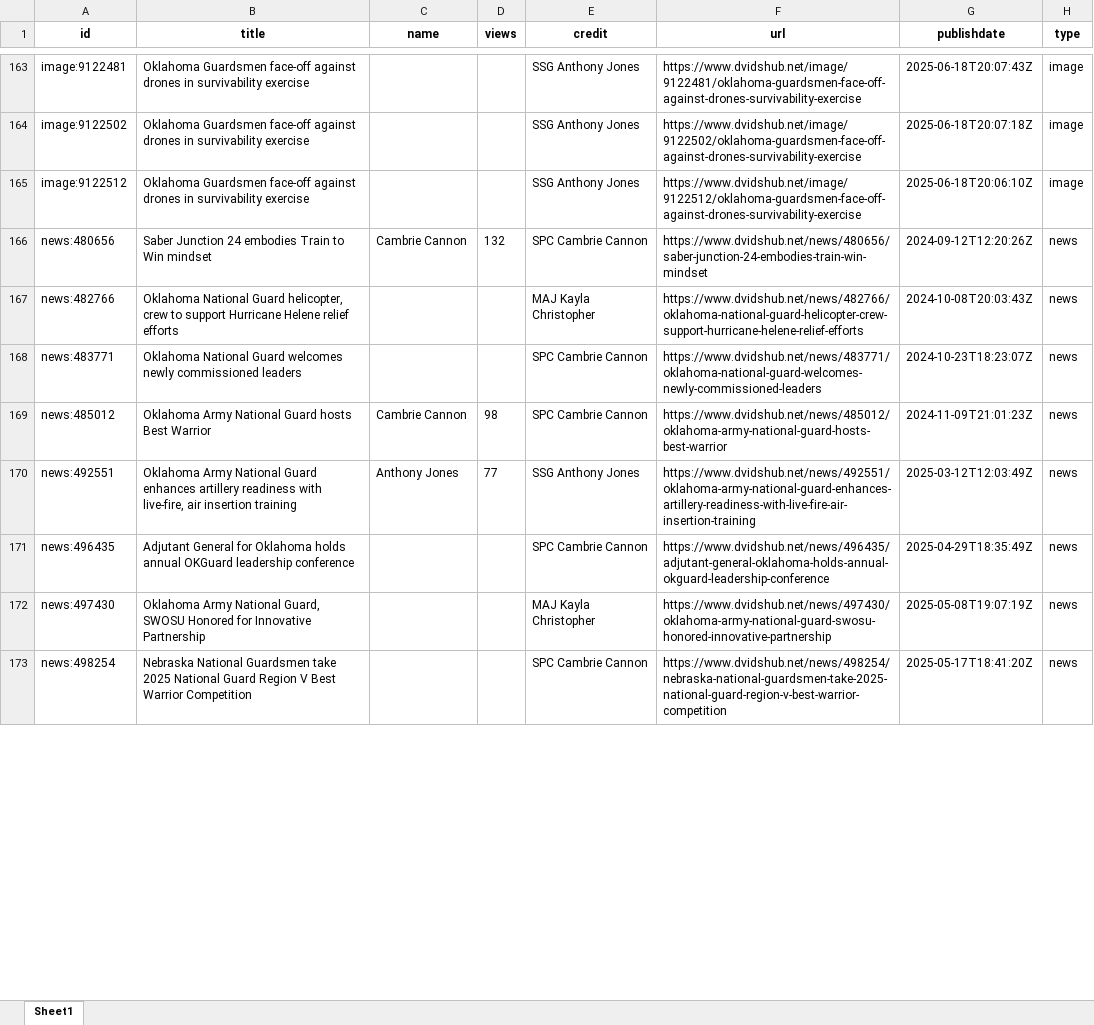
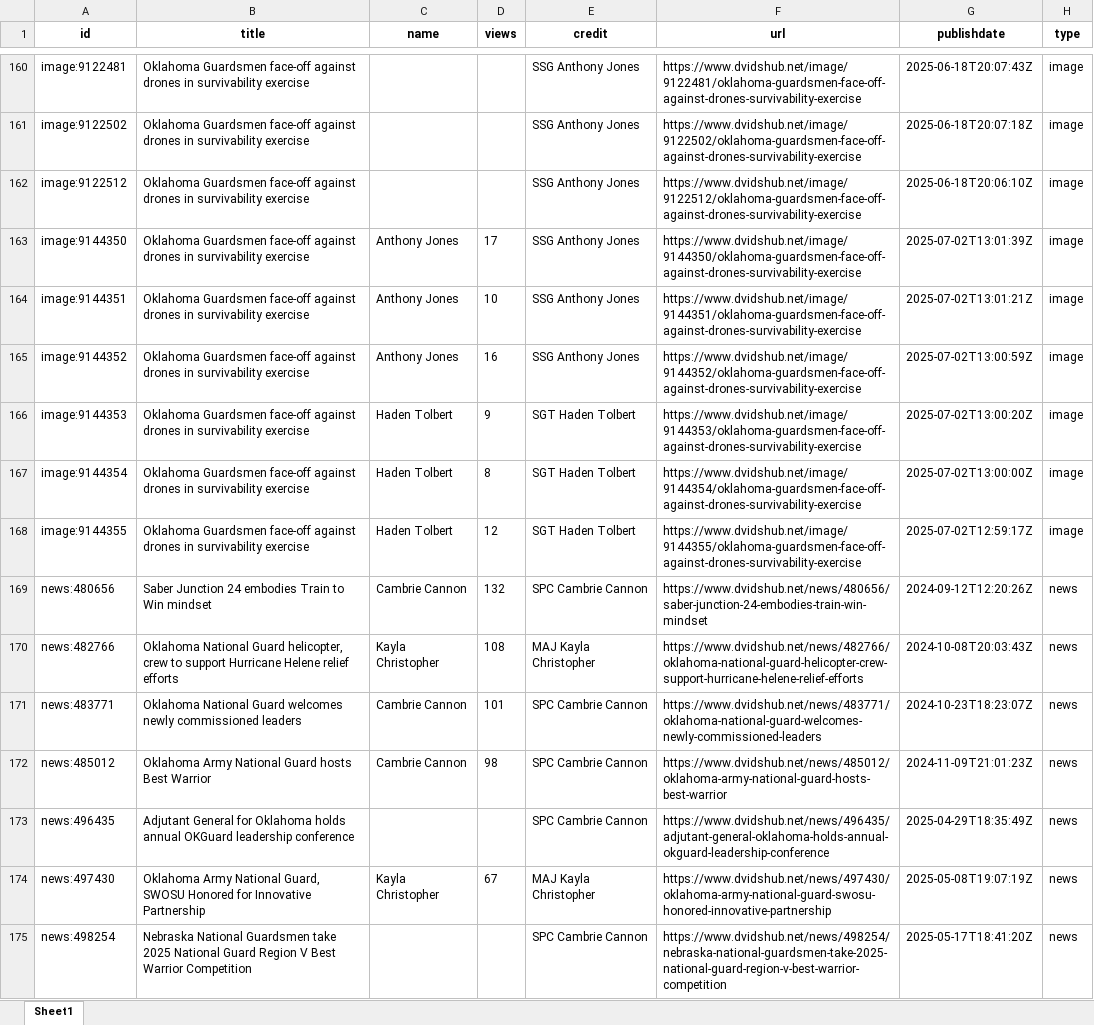
Before and after one commit to jason-christopher/DVIDS-API, an Excel workbook: joined_data.xlsx, sheet Sheet1, drawn as a sheet; only a part is shown, gaps mark what is left out; values as stored, in another font and other column widths than the file's, no borders; removed rows and columns are numbered as before the commit, all else as after; the diff covers the shown part only; the diff names each change by its address in the sheet, - before the commit and + after, or states it on an @@ line.

```diff
--- a/joined_data.xlsx (sheet Sheet1)
+++ b/joined_data.xlsx (sheet Sheet1)
+row 163: image:9144350 | Oklahoma Guardsmen face-off against drones in survivability exercise | Anthony Jones | 17 | SSG Anthony Jones | https://www.dvidshub.net/image/9144350/oklahoma-guardsmen-face-off-against-drones-survivability-exercise | 2025-07-02T13:01:39Z | image
+row 164: image:9144351 | Oklahoma Guardsmen face-off against drones in survivability exercise | Anthony Jones | 10 | SSG Anthony Jones | https://www.dvidshub.net/image/9144351/oklahoma-guardsmen-face-off-against-drones-survivability-exercise | 2025-07-02T13:01:21Z | image
+row 165: image:9144352 | Oklahoma Guardsmen face-off against drones in survivability exercise | Anthony Jones | 16 | SSG Anthony Jones | https://www.dvidshub.net/image/9144352/oklahoma-guardsmen-face-off-against-drones-survivability-exercise | 2025-07-02T13:00:59Z | image
+row 166: image:9144353 | Oklahoma Guardsmen face-off against drones in survivability exercise | Haden Tolbert | 9 | SGT Haden Tolbert | https://www.dvidshub.net/image/9144353/oklahoma-guardsmen-face-off-against-drones-survivability-exercise | 2025-07-02T13:00:20Z | image
+row 167: image:9144354 | Oklahoma Guardsmen face-off against drones in survivability exercise | Haden Tolbert | 8 | SGT Haden Tolbert | https://www.dvidshub.net/image/9144354/oklahoma-guardsmen-face-off-against-drones-survivability-exercise | 2025-07-02T13:00:00Z | image
+row 168: image:9144355 | Oklahoma Guardsmen face-off against drones in survivability exercise | Haden Tolbert | 12 | SGT Haden Tolbert | https://www.dvidshub.net/image/9144355/oklahoma-guardsmen-face-off-against-drones-survivability-exercise | 2025-07-02T12:59:17Z | image
-C170 (name): (empty)
+C170 (name): Kayla Christopher
-D170 (views): (empty)
+D170 (views): 108
-C171 (name): (empty)
+C171 (name): Cambrie Cannon
-D171 (views): (empty)
+D171 (views): 101
-row 170: news:492551 | Oklahoma Army National Guard enhances artillery readiness with live-fire, air insertion training | Anthony Jones | 77 | SSG Anthony Jones | https://www.dvidshub.net/news/492551/oklahoma-army-national-guard-enhances-artillery-readiness-with-live-fire-air-insertion-training | 2025-03-12T12:03:49Z | news
-C174 (name): (empty)
+C174 (name): Kayla Christopher
-D174 (views): (empty)
+D174 (views): 67
```
Also changed, not shown: 3 added rows, 8 removed rows and 214 edited cells elsewhere in this sheet.
